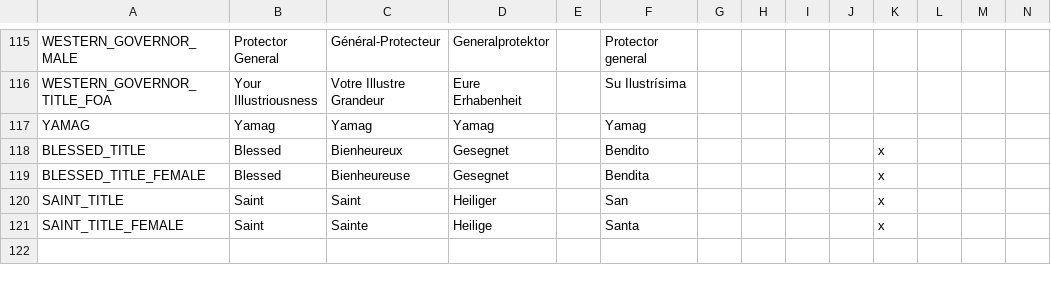
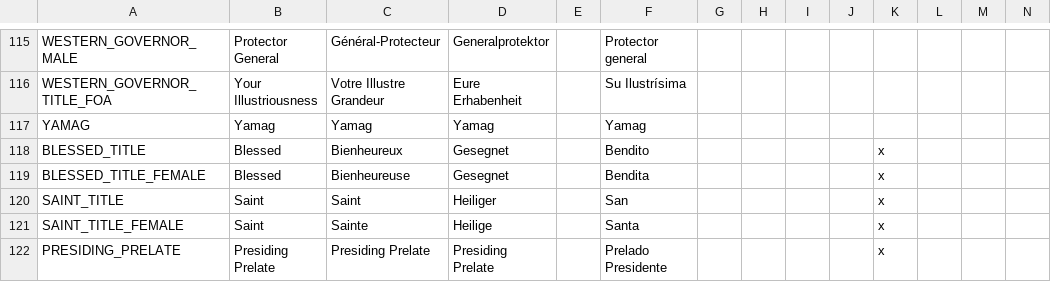
Before and after one commit to Metaluis90/A-World-Like-Any-Other, a CSV file: ATEFF - A World Like Any Other/localisation/00_character_titles.csv, drawn as a sheet; only a part is shown, gaps mark what is left out; rows hold the shown columns only; the diff names each change by its address in the sheet, - before the commit and + after, or states it on an @@ line.

```diff
--- a/ATEFF - A World Like Any Other/localisation/00_character_titles.csv
+++ b/ATEFF - A World Like Any Other/localisation/00_character_titles.csv
+row 122: PRESIDING_PRELATE | Presiding Prelate | Presiding Prelate | Presiding Prelate |  | Prelado Presidente |  |  |  |  | x
```
Also changed, not shown: ATEFF - A World Like Any Other/localisation/00_religions.csv, ATEFF - A World Like Any Other/localisation/de_jure_titles_holdings.csv, 14 other files.
